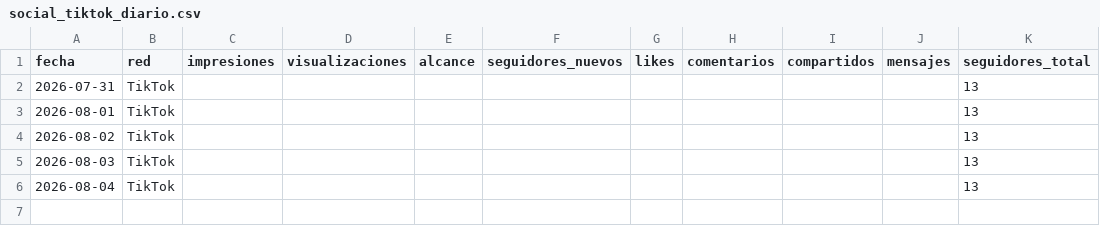
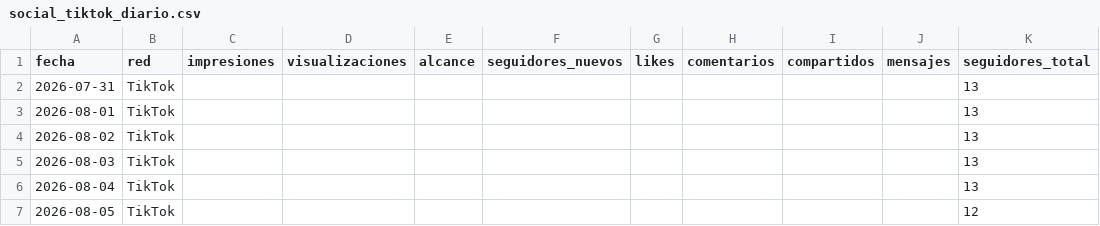
Before and after one commit to WeRise-ESP/dashboard-reversal, a CSV file: data/historico_social/social_tiktok_diario.csv, drawn as a sheet.

```diff
--- a/data/historico_social/social_tiktok_diario.csv
+++ b/data/historico_social/social_tiktok_diario.csv
@@ -6 +6,2 @@ fecha,red,impresiones,visualizaciones,alcance,seguidores_nuevos,likes,comentario
 2026-08-04,TikTok,,,,,,,,,13
+2026-08-05,TikTok,,,,,,,,,12
```
Also changed, not shown: data/historico_social/social_facebook_diario.csv, data/historico_social/social_instagram_demografia.csv, 3 other files.
